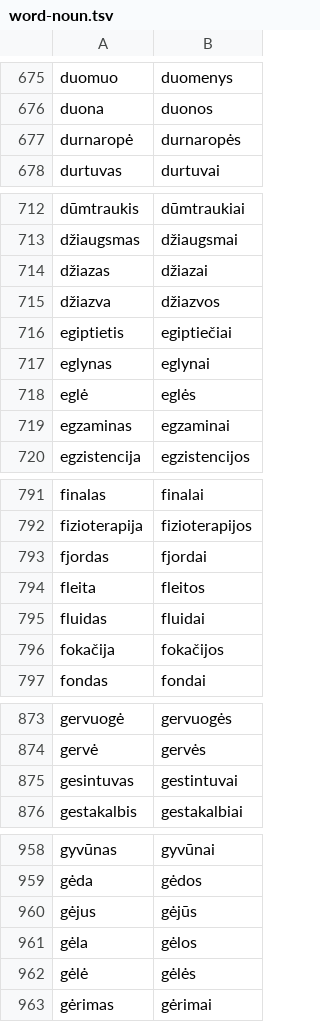
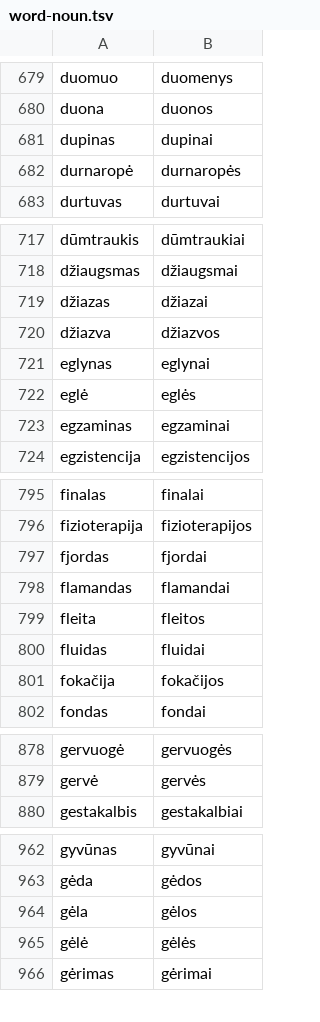
Before and after one commit to larvit/fejkdata, a TSV file: data/lt_LT/word-noun.tsv, drawn as a sheet; only a part is shown, gaps mark what is left out; the diff covers the shown part only.

```diff
--- a/data/lt_LT/word-noun.tsv
+++ b/data/lt_LT/word-noun.tsv
@@ -676,2 +680,3 @@ duomuo	duomenys
 duona	duonos
+dupinas	dupinai
 durnaropė	durnaropės
@@ -715,3 +720,2 @@ džiazas	džiazai
 džiazva	džiazvos
-egiptietis	egiptiečiai
 eglynas	eglynai
@@ -793,2 +797,3 @@ fizioterapija	fizioterapijos
 fjordas	fjordai
+flamandas	flamandai
 fleita	fleitos
@@ -874,3 +879,2 @@ gervuogė	gervuogės
 gervė	gervės
-gesintuvas	gestintuvai
 gestakalbis	gestakalbiai
@@ -959,3 +963,2 @@ gyvūnas	gyvūnai
 gėda	gėdos
-gėjus	gėjūs
 gėla	gėlos
```
Also changed, not shown: 21 added rows and 9 removed rows elsewhere in this file, 3 other files.
